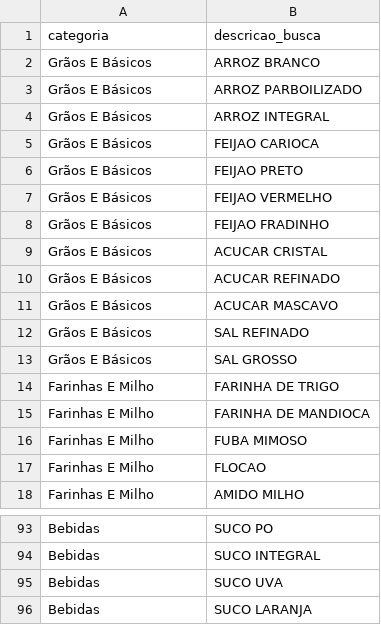
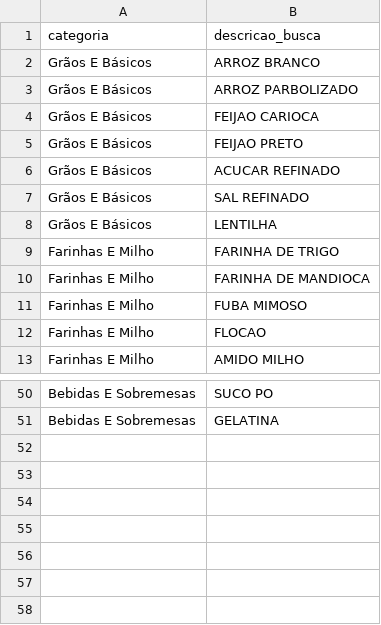
Before and after one commit to GianSE/mp_cesta_basica, a CSV file: dados/produtos_cesta_basica.csv, drawn as a sheet; only a part is shown, gaps mark what is left out; removed rows and columns are numbered as before the commit, all else as after; the diff covers the shown part only; the diff names each change by its address in the sheet, - before the commit and + after, or states it on an @@ line.

```diff
--- a/dados/produtos_cesta_basica.csv
+++ b/dados/produtos_cesta_basica.csv
-B3 (descricao_busca): ARROZ PARBOILIZADO
+B3 (descricao_busca): ARROZ PARBOLIZADO
-row 4: Grãos E Básicos | ARROZ INTEGRAL
-row 7: Grãos E Básicos | FEIJAO VERMELHO
-row 8: Grãos E Básicos | FEIJAO FRADINHO
-row 9: Grãos E Básicos | ACUCAR CRISTAL
-row 11: Grãos E Básicos | ACUCAR MASCAVO
-B8 (descricao_busca): SAL GROSSO
+B8 (descricao_busca): LENTILHA
-A50 (categoria): Bebidas
+A50 (categoria): Bebidas E Sobremesas
-row 94: Bebidas | SUCO INTEGRAL
-row 95: Bebidas | SUCO UVA
-row 96: Bebidas | SUCO LARANJA
+row 51: Bebidas E Sobremesas | GELATINA
```
Also changed, not shown: 1 added row, 39 removed rows and 3 edited cells elsewhere in this file, 6 other files.
